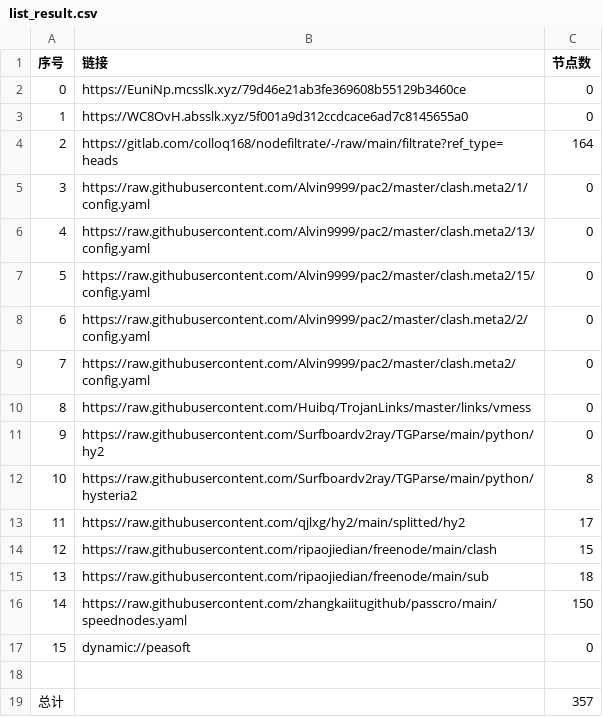
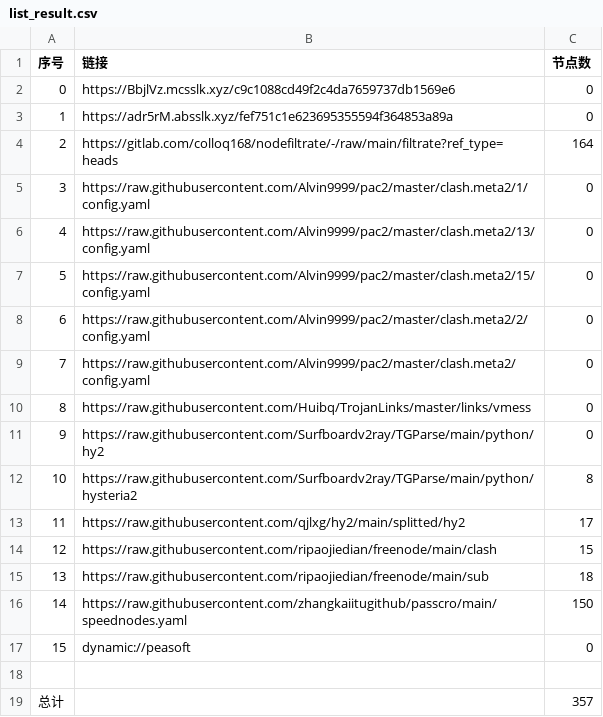
Before and after one commit to q291581201/NoMoreWalls, a CSV file: list_result.csv, drawn as a sheet.

```diff
--- a/list_result.csv
+++ b/list_result.csv
@@ -1,4 +1,4 @@
 序号,链接,节点数
-0,https://EuniNp.mcsslk.xyz/79d46e21ab3fe369608b55129b3460ce,0
-1,https://WC8OvH.absslk.xyz/5f001a9d312ccdcace6ad7c8145655a0,0
+0,https://BbjlVz.mcsslk.xyz/c9c1088cd49f2c4da7659737db1569e6,0
+1,https://adr5rM.absslk.xyz/fef751c1e623695355594f364853a89a,0
 2,https://gitlab.com/colloq168/nodefiltrate/-/raw/main/filtrate?ref_type=heads,164
```
Also changed, not shown: 5 other files.
